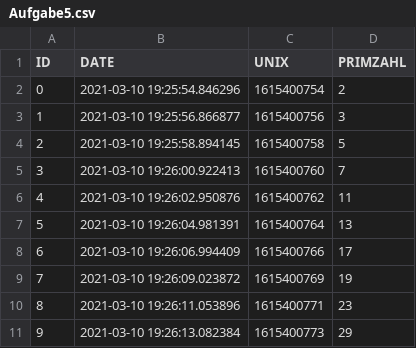
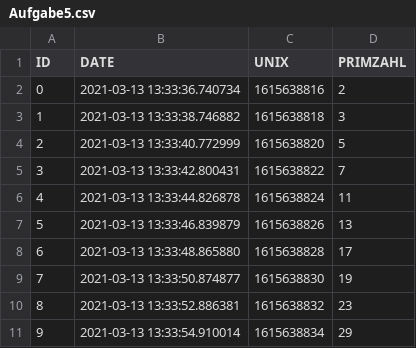
Before and after one commit to J0ker-sama/Python1_Uebungen, a CSV file: Aufgabe5.csv, drawn as a sheet.

```diff
--- a/Aufgabe5.csv
+++ b/Aufgabe5.csv
@@ -1,11 +1,11 @@
 ID,DATE,UNIX,PRIMZAHL
-0,2021-03-10 19:25:54.846296,1615400754,2
-1,2021-03-10 19:25:56.866877,1615400756,3
-2,2021-03-10 19:25:58.894145,1615400758,5
-3,2021-03-10 19:26:00.922413,1615400760,7
-4,2021-03-10 19:26:02.950876,1615400762,11
-5,2021-03-10 19:26:04.981391,1615400764,13
-6,2021-03-10 19:26:06.994409,1615400766,17
-7,2021-03-10 19:26:09.023872,1615400769,19
-8,2021-03-10 19:26:11.053896,1615400771,23
-9,2021-03-10 19:26:13.082384,1615400773,29
+0,2021-03-13 13:33:36.740734,1615638816,2
+1,2021-03-13 13:33:38.746882,1615638818,3
+2,2021-03-13 13:33:40.772999,1615638820,5
+3,2021-03-13 13:33:42.800431,1615638822,7
+4,2021-03-13 13:33:44.826878,1615638824,11
+5,2021-03-13 13:33:46.839879,1615638826,13
+6,2021-03-13 13:33:48.865880,1615638828,17
+7,2021-03-13 13:33:50.874877,1615638830,19
+8,2021-03-13 13:33:52.886381,1615638832,23
+9,2021-03-13 13:33:54.910014,1615638834,29
```
Also changed, not shown: 26 other files.
